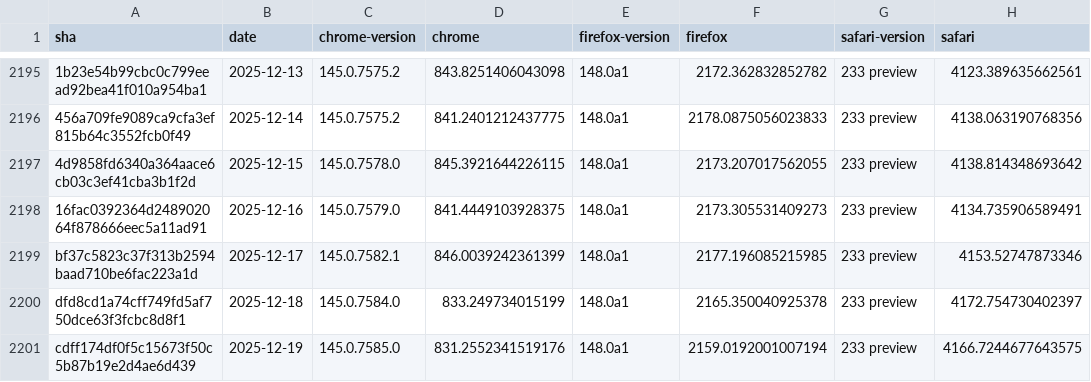
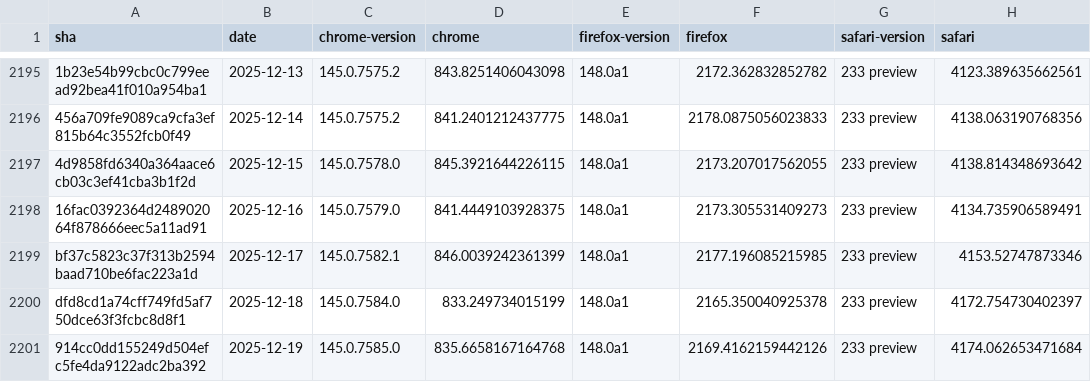
Before and after one commit to cauut121997-create/results-analysis, a CSV file: data/experimental-browser-specific-failures.csv, drawn as a sheet; only a part is shown, gaps mark what is left out.

```diff
--- a/data/experimental-browser-specific-failures.csv
+++ b/data/experimental-browser-specific-failures.csv
@@ -2200,2 +2200,2 @@ bf37c5823c37f313b2594baad710be6fac223a1d,2025-12-17,145.0.7582.1,846.00392423613
 dfd8cd1a74cff749fd5af750dce63f3fcbc8d8f1,2025-12-18,145.0.7584.0,833.249734015199,148.0a1,2165.350040925378,233 preview,4172.754730402397
-cdff174df0f5c15673f50c5b87b19e2d4ae6d439,2025-12-19,145.0.7585.0,831.2552341519176,148.0a1,2159.0192001007194,233 preview,4166.7244677643575
+914cc0dd155249d504efc5fe4da9122adc2ba392,2025-12-19,145.0.7585.0,835.6658167164768,148.0a1,2169.4162159442126,233 preview,4174.062653471684
```
Also changed, not shown: data/interop-2025/interop-2025-experimental-v2.csv.
